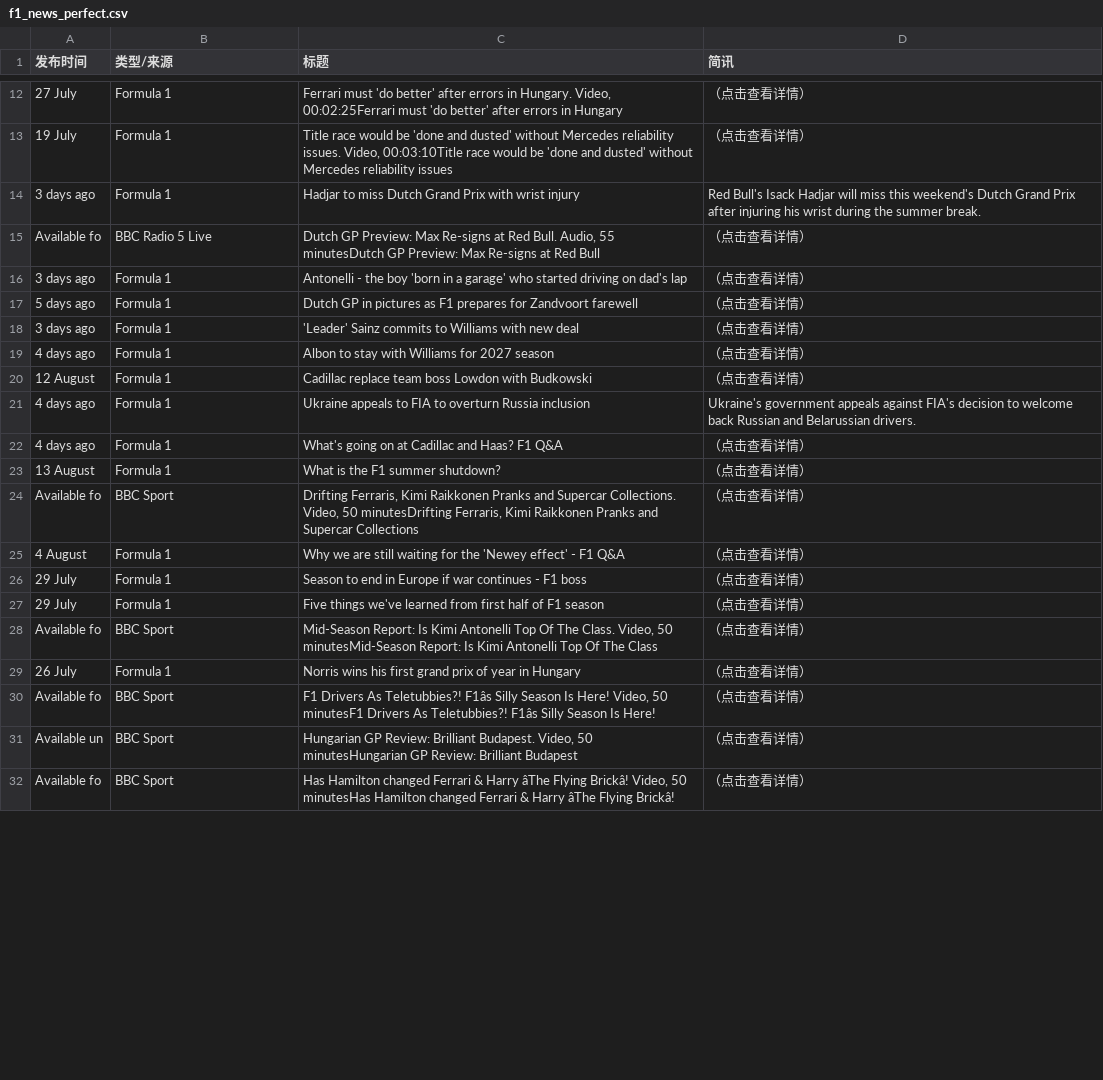
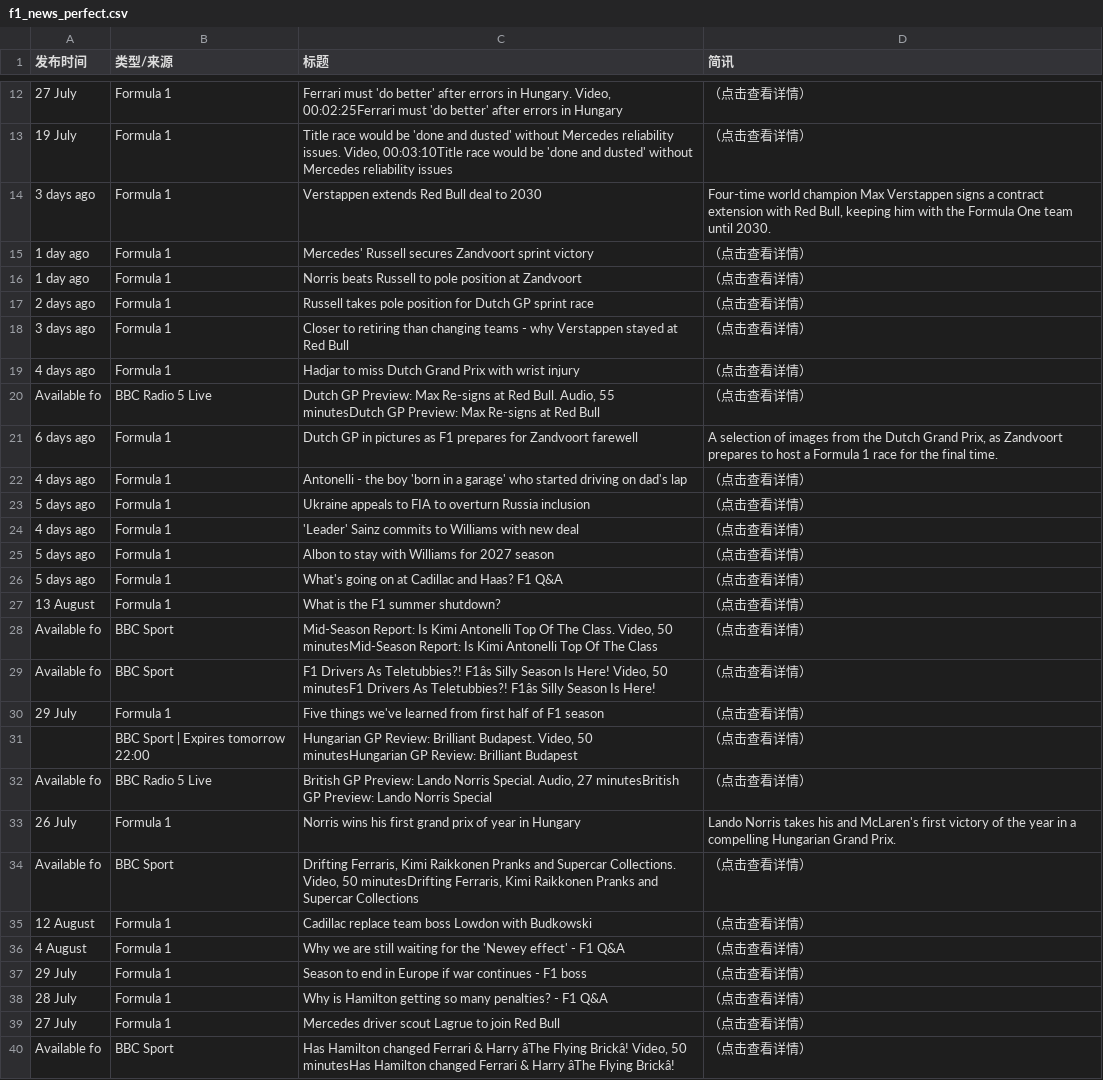
Before and after one commit to 202704948-design/bbc-f1-scraper, a CSV file: f1_news_perfect.csv, drawn as a sheet; only a part is shown, gaps mark what is left out; removed rows and columns are numbered as before the commit, all else as after; the diff covers the shown part only; the diff names each change by its address in the sheet, - before the commit and + after, or states it on an @@ line.

```diff
--- a/f1_news_perfect.csv
+++ b/f1_news_perfect.csv
+row 14: 3 days ago | Formula 1 | Verstappen extends Red Bull deal to 2030 | Four-time world champion Max Verstappen signs a contract extension with Red Bull, keeping him with the Formula One team until 2030.
+row 15: 1 day ago | Formula 1 | Mercedes' Russell secures Zandvoort sprint victory | （点击查看详情）
+row 16: 1 day ago | Formula 1 | Norris beats Russell to pole position at Zandvoort | （点击查看详情）
+row 17: 2 days ago | Formula 1 | Russell takes pole position for Dutch GP sprint race | （点击查看详情）
+row 18: 3 days ago | Formula 1 | Closer to retiring than changing teams - why Verstappen stayed at Red Bull | （点击查看详情）
-A19 (发布时间): 3 days ago
+A19 (发布时间): 4 days ago
-D19 (简讯): Red Bull's Isack Hadjar will miss this weekend's Dutch Grand Prix after injuring his wrist during the summer break.
+D19 (简讯): （点击查看详情）
+row 21: 6 days ago | Formula 1 | Dutch GP in pictures as F1 prepares for Zandvoort farewell | A selection of images from the Dutch Grand Prix, as Zandvoort prepares to host a Formula 1 race for the final time.
-A22 (发布时间): 3 days ago
+A22 (发布时间): 4 days ago
-C23 (标题): Dutch GP in pictures as F1 prepares for Zandvoort farewell
+C23 (标题): Ukraine appeals to FIA to overturn Russia inclusion
-A24 (发布时间): 3 days ago
+A24 (发布时间): 4 days ago
-A25 (发布时间): 4 days ago
+A25 (发布时间): 5 days ago
+row 26: 5 days ago | Formula 1 | What's going on at Cadillac and Haas? F1 Q&A | （点击查看详情）
@@ row 23 moved to row 27: 13 August @@
@@ row 30 moved to row 29: Available fo @@
+row 30: 29 July | Formula 1 | Five things we've learned from first half of F1 season | （点击查看详情）
+row 31:  | BBC Sport | Expires tomorrow 22:00 | Hungarian GP Review: Brilliant Budapest. Video, 50 minutesHungarian GP Review: Brilliant Budapest | （点击查看详情）
@@ row 34 moved to row 32: Available fo @@
+row 33: 26 July | Formula 1 | Norris wins his first grand prix of year in Hungary | Lando Norris takes his and McLaren's first victory of the year in a compelling Hungarian Grand Prix.
@@ row 24 moved to row 34: Available fo @@
-row 21: 4 days ago | Formula 1 | Ukraine appeals to FIA to overturn Russia inclusion | Ukraine's government appeals against FIA's decision to welcome back Russian and Belarussian drivers.
-row 22: 4 days ago | Formula 1 | What's going on at Cadillac and Haas? F1 Q&A | （点击查看详情）
-A38 (发布时间): 29 July
+A38 (发布时间): 28 July
-C38 (标题): Five things we've learned from first half of F1 season
+C38 (标题): Why is Hamilton getting so many penalties? - F1 Q&A
-A39 (发布时间): 26 July
+A39 (发布时间): 27 July
-C39 (标题): Norris wins his first grand prix of year in Hungary
+C39 (标题): Mercedes driver scout Lagrue to join Red Bull
-row 31: Available un | BBC Sport | Hungarian GP Review: Brilliant Budapest. Video, 50 minutesHungarian GP Review: Brilliant Budapest | （点击查看详情）
```
Also changed, not shown: 6 removed rows and 15 edited cells elsewhere in this file.
